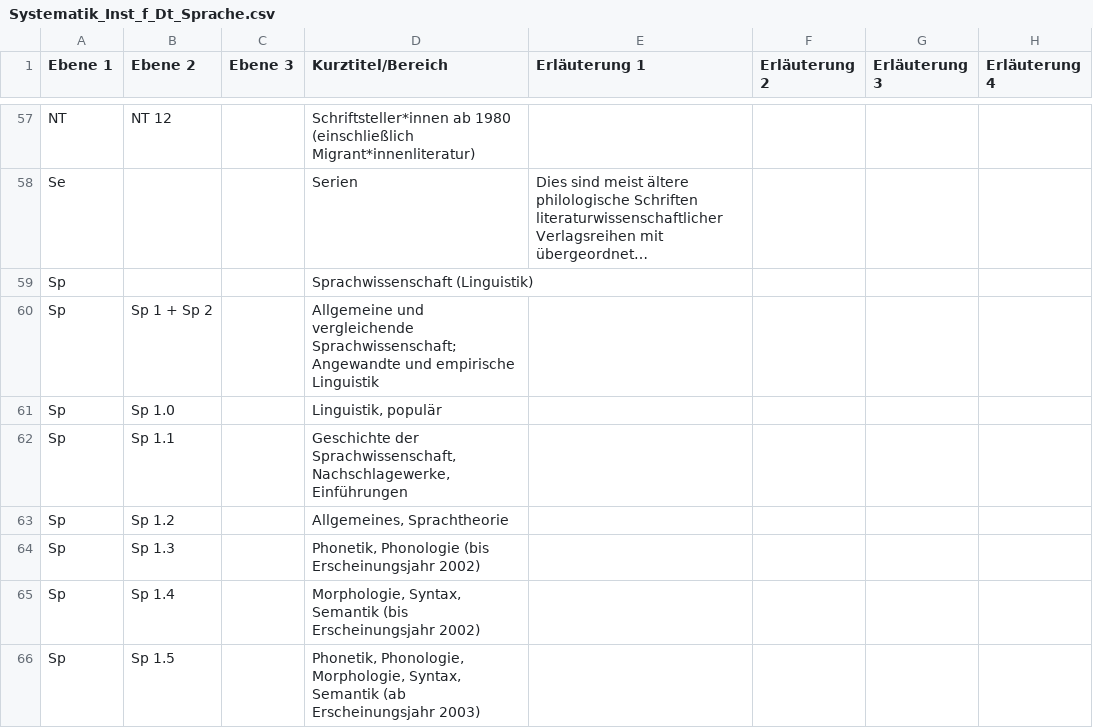
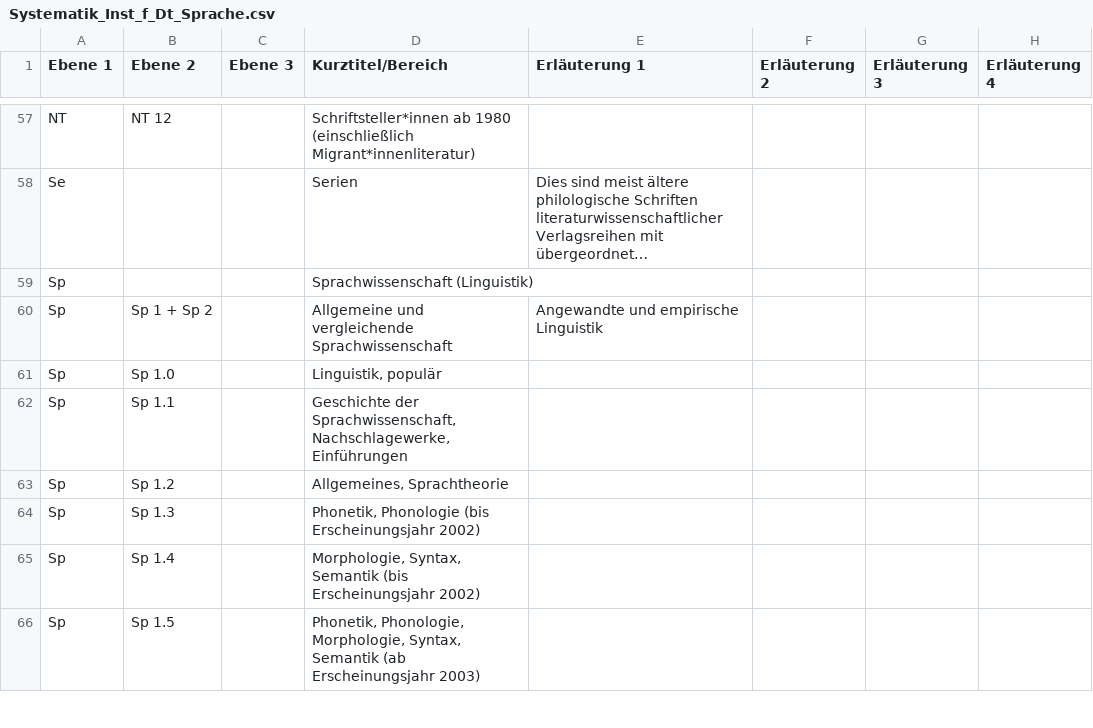
Before and after one commit to amarmalis/skohub-pages, a CSV file: Systematik_Inst_f_Dt_Sprache.csv, drawn as a sheet; only a part is shown, gaps mark what is left out; long unchanged cells end in …; the diff names each change by its address in the sheet, - before the commit and + after, or states it on an @@ line.

```diff
--- a/Systematik_Inst_f_Dt_Sprache.csv
+++ b/Systematik_Inst_f_Dt_Sprache.csv
-D60 (Kurztitel/Bereich): …und vergleichende Sprachwissenschaft; Angewandte und empirische Linguistik
+D60 (Kurztitel/Bereich): …und vergleichende Sprachwissenschaft
-E60 (Erläuterung 1): (empty)
+E60 (Erläuterung 1): Angewandte und empirische Linguistik
```
